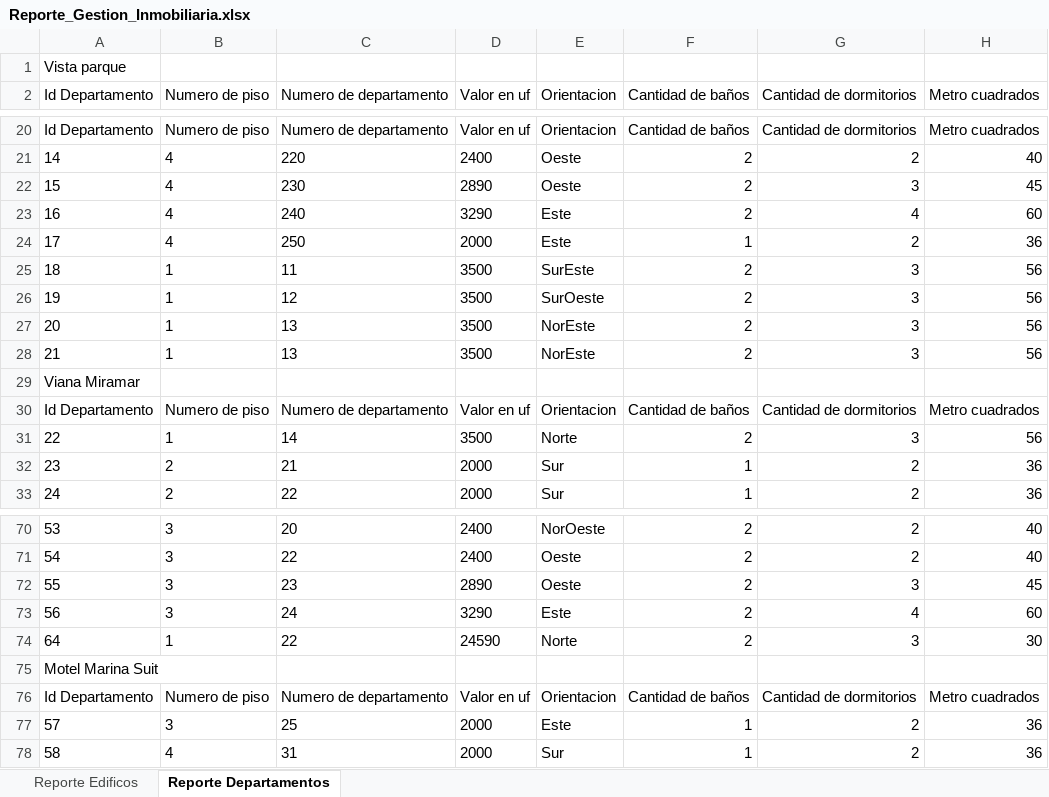
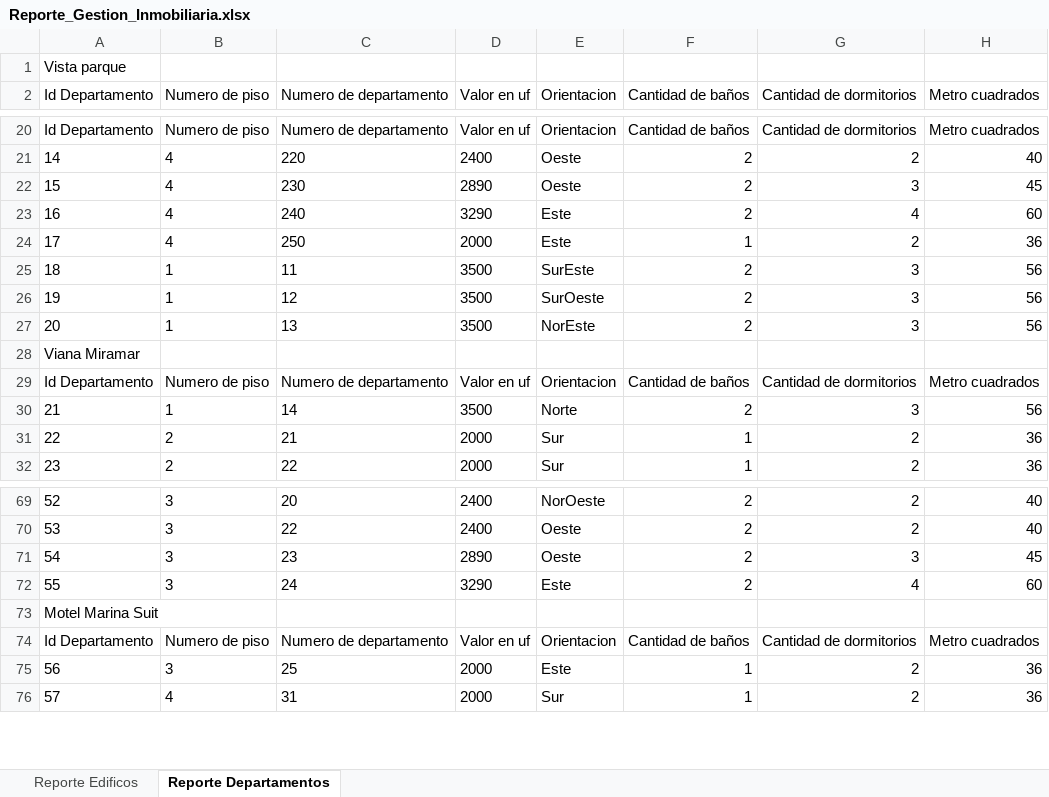
Before and after one commit to EduardoOlivar/ProyectoGestionInmobiliaria8-2, an Excel workbook: Reporte_Gestion_Inmobiliaria.xlsx, sheet Reporte Departamentos, drawn as a sheet; only a part is shown, gaps mark what is left out; values as stored, in another font and other column widths than the file's, no borders; removed rows and columns are numbered as before the commit, all else as after; the diff names each change by its address in the sheet, - before the commit and + after, or states it on an @@ line.

```diff
--- a/Reporte_Gestion_Inmobiliaria.xlsx (sheet Reporte Departamentos)
+++ b/Reporte_Gestion_Inmobiliaria.xlsx (sheet Reporte Departamentos)
-row 27: 20 | 1 | 13 | 3500 | NorEste | 2 | 3 | 56
@@ column A (Id Departamento) renumbered from row 27 down @@
-row 74: 64 | 1 | 22 | 24590 | Norte | 2 | 3 | 30
```
Also changed, not shown: 11 other files.
